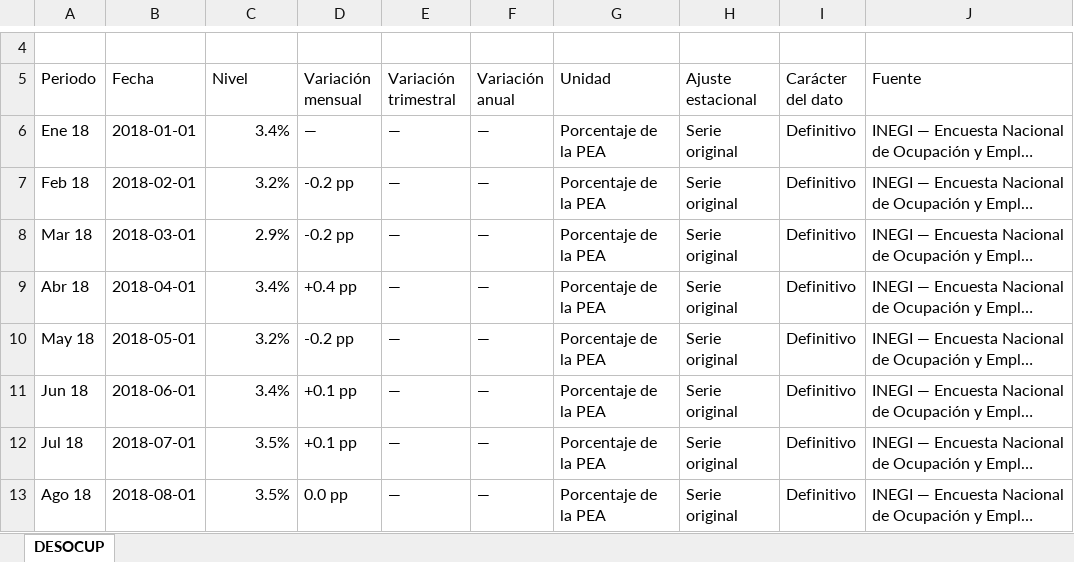
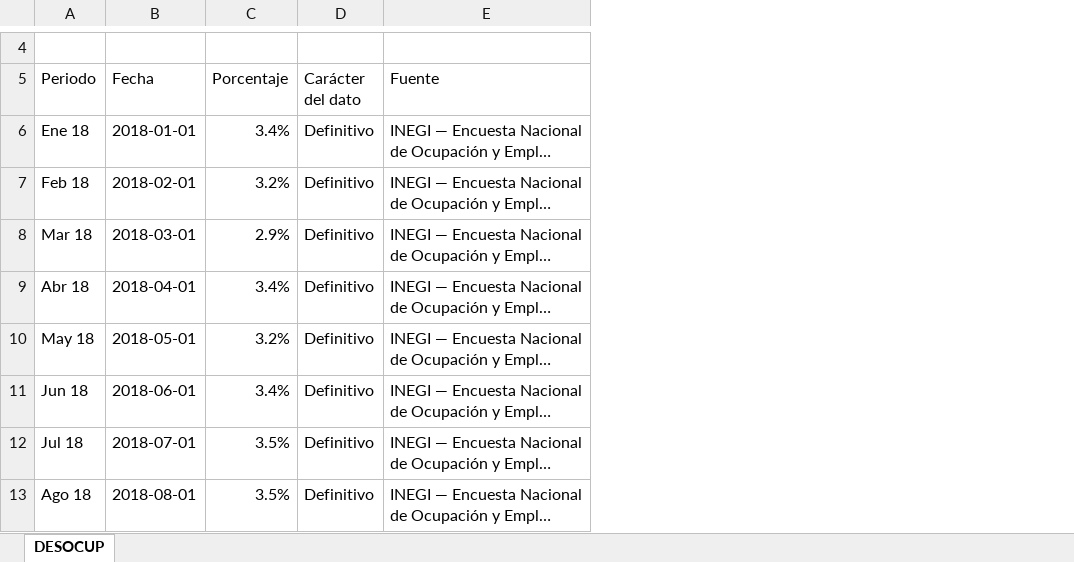
Before and after one commit to luisbuendiag/Indicadores_macroeconomicos_Mex, an Excel workbook: downloads/indicadores/DESOCUP/DESOCUP_datos.xlsx, sheet DESOCUP, drawn as a sheet; only a part is shown, gaps mark what is left out; long unchanged cells end in …; values as stored, in another font and other column widths than the file's, no cell formats; the diff names each change by its address in the sheet, - before the commit and + after, or states it on an @@ line.

```diff
--- a/downloads/indicadores/DESOCUP/DESOCUP_datos.xlsx (sheet DESOCUP)
+++ b/downloads/indicadores/DESOCUP/DESOCUP_datos.xlsx (sheet DESOCUP)
-column D (Variación mensual), rows 6-13: — | -0.2 pp | -0.2 pp | +0.4 pp | -0.2 pp | +0.1 pp | +0.1 pp | 0.0 pp
-column E (Variación trimestral), rows 6-13: all —
-column F (Variación anual), rows 6-13: all —
-column G (Unidad), rows 6-13: all Porcentaje de la PEA
-column H (Ajuste estacional), rows 6-13: all Serie original
-C5: Nivel
+C5: Porcentaje
```
Also changed, not shown: cell formats, downloads/indicadores/EMOE/EMOE_datos.xlsx, downloads/indicadores/IGAE/IGAE_datos.xlsx, 37 other files.
